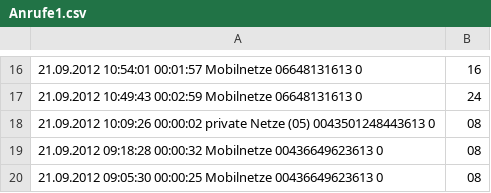
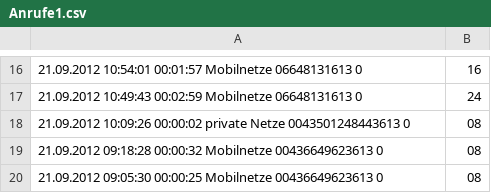
Before and after one commit to scorpa/pr-gse, a CSV file: wiki/uebungen/data/Anrufe1.csv, drawn as a sheet; only a part is shown, gaps mark what is left out.

```diff
--- a/wiki/uebungen/data/Anrufe1.csv
+++ b/wiki/uebungen/data/Anrufe1.csv
@@ -17,3 +17,3 @@
 21.09.2012	10:49:43	00:02:59	Mobilnetze	06648131613	0,24
-21.09.2012	10:09:26	00:00:02	private Netze (05)	0043501248443613	0,08
+21.09.2012	10:09:26	00:00:02	private Netze	0043501248443613	0,08
 21.09.2012	09:18:28	00:00:32	Mobilnetze	00436649623613	0,08
```
